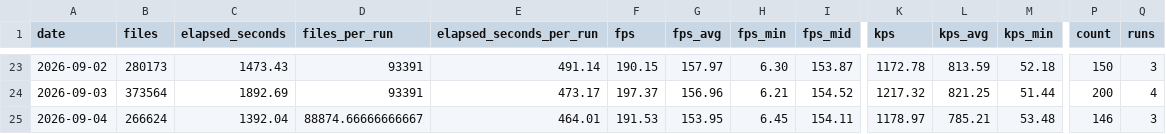
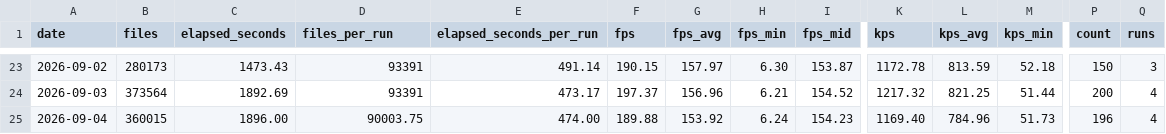
Before and after one commit to streetsidesoftware/cspell, a CSV file: static/daily-stats.csv, drawn as a sheet; only a part is shown, gaps mark what is left out; the diff names each change by its address in the sheet, - before the commit and + after, or states it on an @@ line.

```diff
--- a/static/daily-stats.csv
+++ b/static/daily-stats.csv
-B25 (files): 266624
+B25 (files): 360015
-C25 (elapsed_seconds): 1392.04
+C25 (elapsed_seconds): 1896.00
-D25 (files_per_run): 88874.66666666667
+D25 (files_per_run): 90003.75
-E25 (elapsed_seconds_per_run): 464.01
+E25 (elapsed_seconds_per_run): 474.00
-F25 (fps): 191.53
+F25 (fps): 189.88
-G25 (fps_avg): 153.95
+G25 (fps_avg): 153.92
-H25 (fps_min): 6.45
+H25 (fps_min): 6.24
-I25 (fps_mid): 154.11
+I25 (fps_mid): 154.23
-K25 (kps): 1178.97
+K25 (kps): 1169.40
-L25 (kps_avg): 785.21
+L25 (kps_avg): 784.96
-M25 (kps_min): 53.48
+M25 (kps_min): 51.73
-P25 (count): 146
+P25 (count): 196
-Q25 (runs): 3
+Q25 (runs): 4
```
Also changed, not shown: 2 other files.
